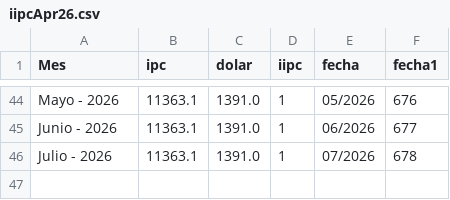
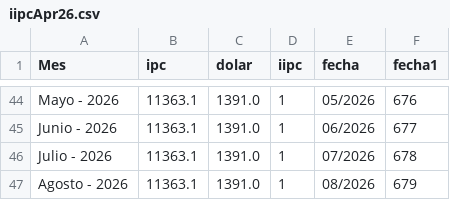
Before and after one commit to Jthl1986/T1, a CSV file: iipcApr26.csv, drawn as a sheet; only a part is shown, gaps mark what is left out.

Commit message:
Update iipcApr26.csv

```diff
--- a/iipcApr26.csv
+++ b/iipcApr26.csv
@@ -46 +46,2 @@ Junio - 2026,11363.1,1391.0,1,06/2026,677
 Julio - 2026,11363.1,1391.0,1,07/2026,678
+Agosto - 2026,11363.1,1391.0,1,08/2026,679
```
